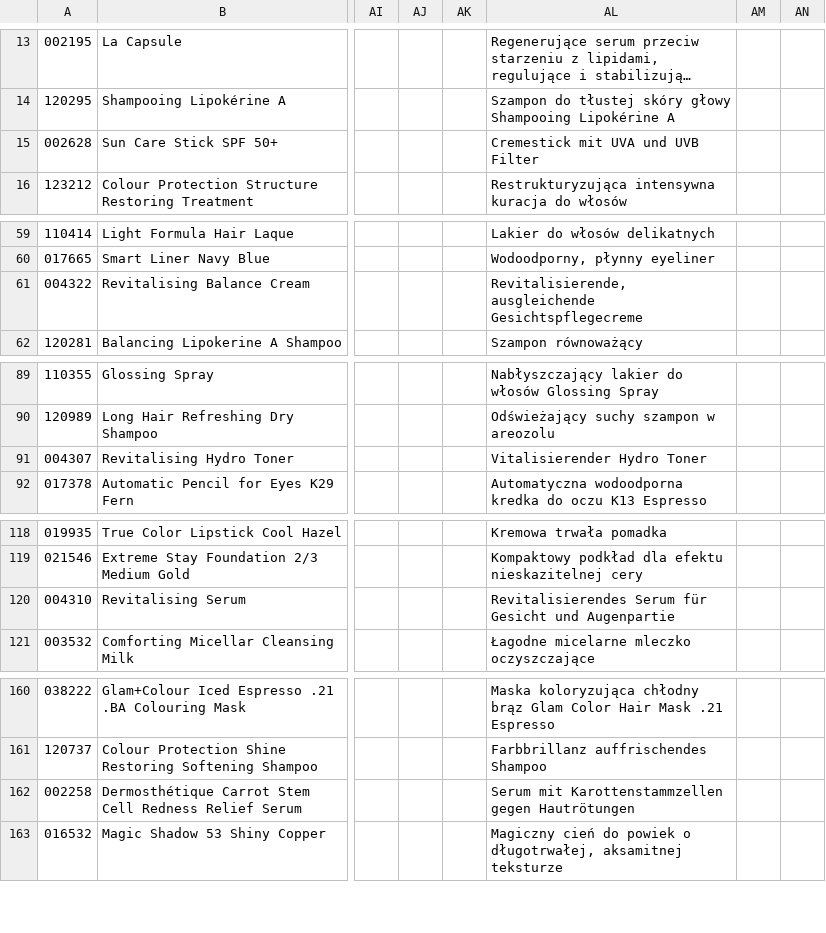
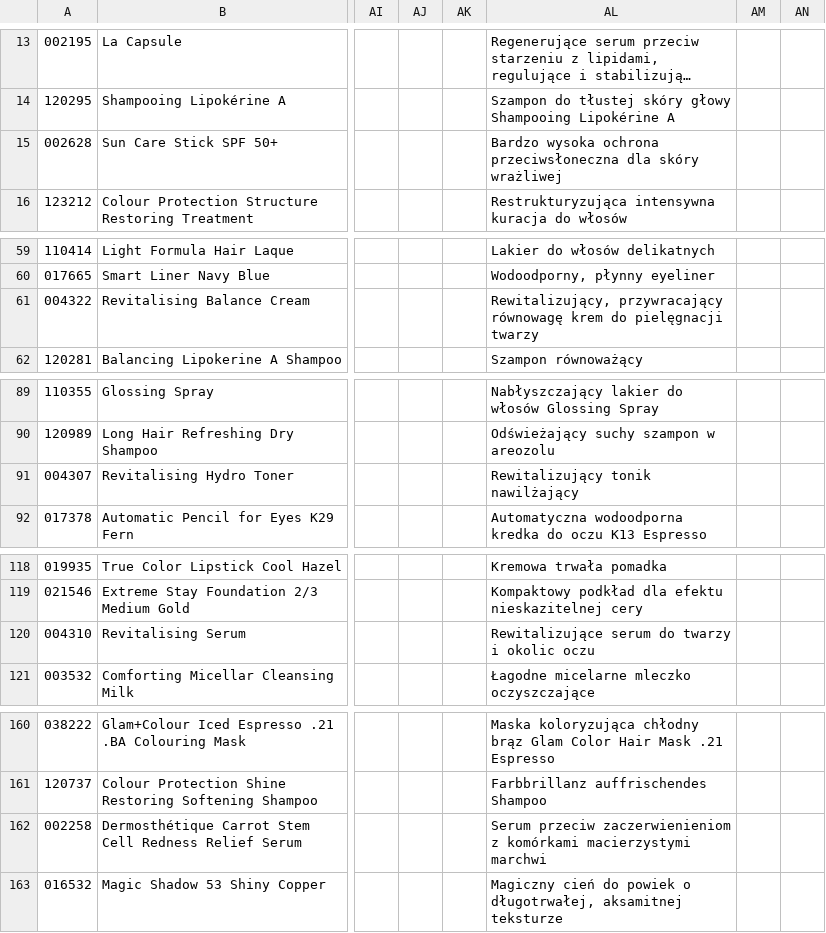
Before and after one commit to labiosthetique/public-csv, a CSV file: feed/b2c_optimizely_pl.csv, drawn as a sheet; only a part is shown, gaps mark what is left out; long unchanged cells end in …; the diff covers the shown part only; the diff names each change by its address in the sheet, - before the commit and + after, or states it on an @@ line.

```diff
--- a/feed/b2c_optimizely_pl.csv
+++ b/feed/b2c_optimizely_pl.csv
-AL15: Cremestick mit UVA und UVB Filter
+AL15: Bardzo wysoka ochrona przeciwsłoneczna dla skóry wrażliwej
-AL61: Revitalisierende, ausgleichende Gesichtspflegecreme
+AL61: Rewitalizujący, przywracający równowagę krem do pielęgnacji twarzy
-AL91: Vitalisierender Hydro Toner
+AL91: Rewitalizujący tonik nawilżający
-AL120: Revitalisierendes Serum für Gesicht und Augenpartie
+AL120: Rewitalizujące serum do twarzy i okolic oczu
-AL162: Serum mit Karottenstammzellen gegen Hautrötungen
+AL162: Serum przeciw zaczerwienieniom z komórkami macierzystymi marchwi
```
Also changed, not shown: 6 edited cells elsewhere in this file, feed/b2c_meta_ch_de.csv, feed/b2c_meta_ch_de_ovr_ch.csv, 26 other files.
